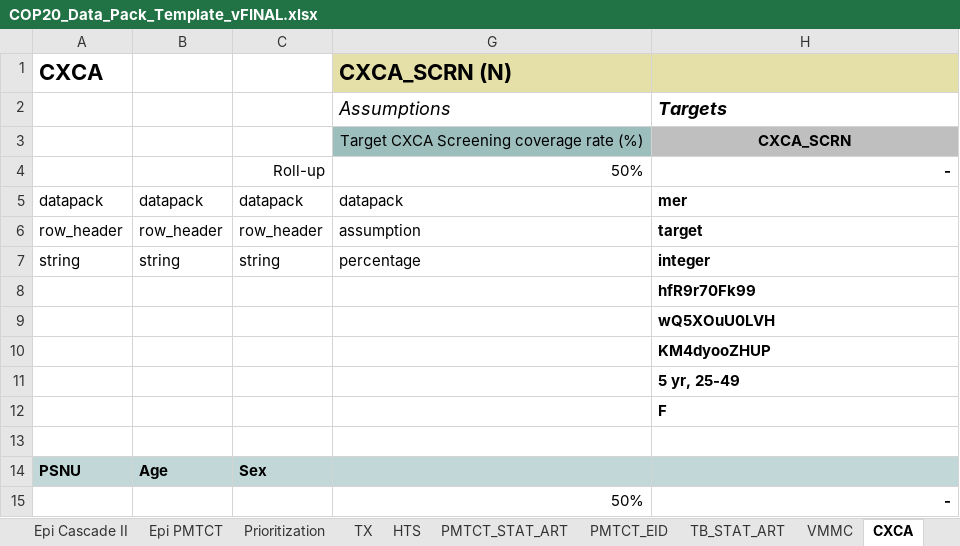
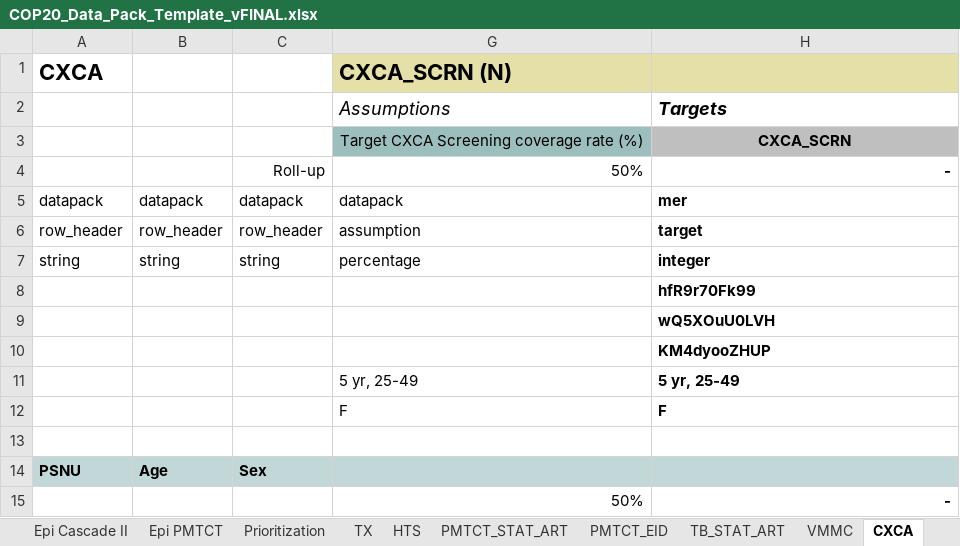
Before and after one commit to pepfar-datim/datapackr, an Excel workbook: data-raw/COP20_Data_Pack_Template_vFINAL.xlsx, sheet CXCA, drawn as a sheet; values as stored, in another font and other column widths than the file's, no borders; conditional formats not drawn; the diff names each change by its address in the sheet, - before the commit and + after, or states it on an @@ line.

```diff
--- a/data-raw/COP20_Data_Pack_Template_vFINAL.xlsx (sheet CXCA)
+++ b/data-raw/COP20_Data_Pack_Template_vFINAL.xlsx (sheet CXCA)
-G11: (empty)
+G11: 5 yr, 25-49
-G12: (empty)
+G12: F
```
Also changed, not shown: 1 other file.
